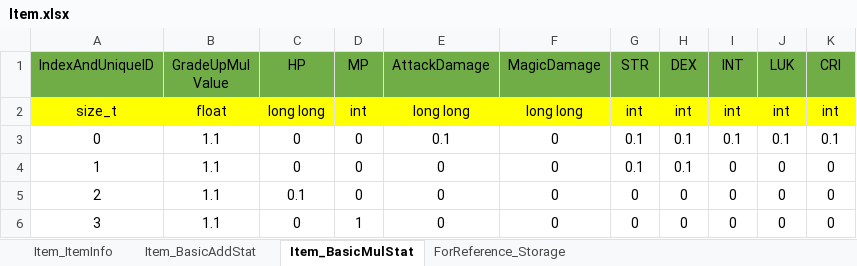
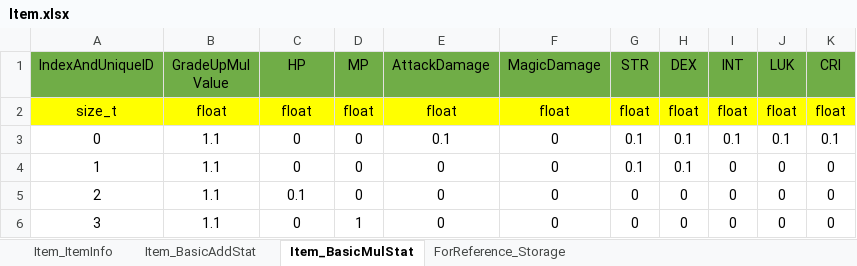
Before and after one commit to newmri/Unknown, an Excel workbook: Document/Item/Item.xlsx, sheet Item_BasicMulStat, drawn as a sheet; values as stored, in another font and other column widths than the file's, no borders; the diff names each change by its address in the sheet, - before the commit and + after, or states it on an @@ line.

Commit message:
ItemBasicMulStat 데이터 float으로 변경

```diff
--- a/Document/Item/Item.xlsx (sheet Item_BasicMulStat)
+++ b/Document/Item/Item.xlsx (sheet Item_BasicMulStat)
-C2 (HP): long long
+C2 (HP): float
-D2 (MP): int
+D2 (MP): float
-E2 (AttackDamage): long long
+E2 (AttackDamage): float
-F2 (MagicDamage): long long
+F2 (MagicDamage): float
-G2 (STR): int
+G2 (STR): float
-H2 (DEX): int
+H2 (DEX): float
-I2 (INT): int
+I2 (INT): float
-J2 (LUK): int
+J2 (LUK): float
-K2 (CRI): int
+K2 (CRI): float
```
Also changed, not shown: 6 other files.
